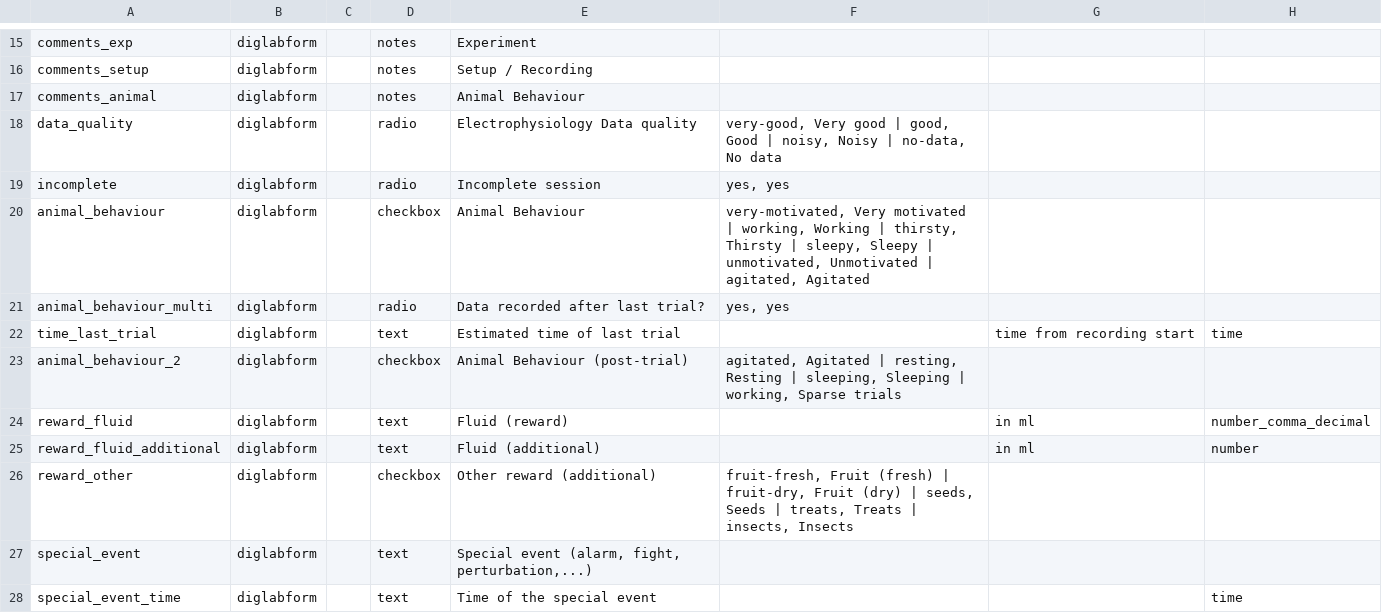
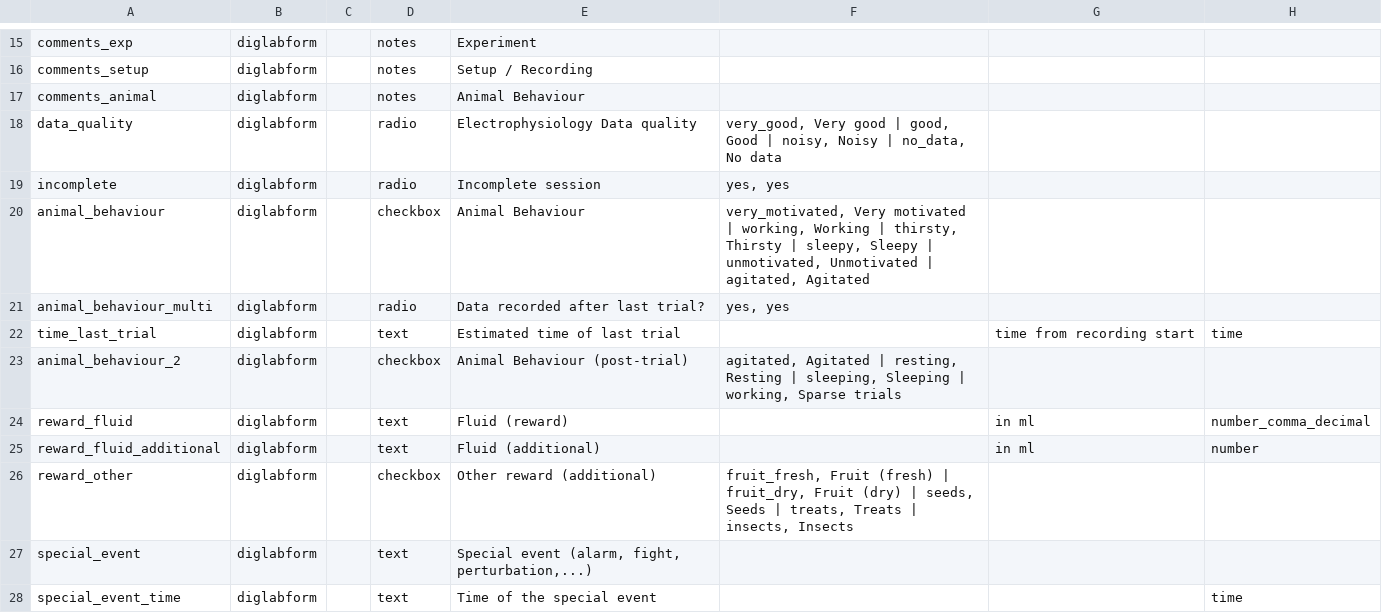
Before and after one commit to INT-NIT/DigLabTools, a CSV file: redcap_bridge/template_parts/general.csv, drawn as a sheet; only a part is shown, gaps mark what is left out; the diff names each change by its address in the sheet, - before the commit and + after, or states it on an @@ line.

```diff
--- a/redcap_bridge/template_parts/general.csv
+++ b/redcap_bridge/template_parts/general.csv
-F18: very-good, Very good | good, Good | noisy, Noisy | no-data, No data
+F18: very_good, Very good | good, Good | noisy, Noisy | no_data, No data
-F20: very-motivated, Very motivated…
+F20: very_motivated, Very motivated…
-F26: fruit-fresh, Fruit (fresh) | fruit-dry, Fruit (dry)…
+F26: fruit_fresh, Fruit (fresh) | fruit_dry, Fruit (dry)…
```
Also changed, not shown: redcap_bridge/template_parts/eyelink.csv, redcap_bridge/template_parts/kinarm.csv, 1 other file.
